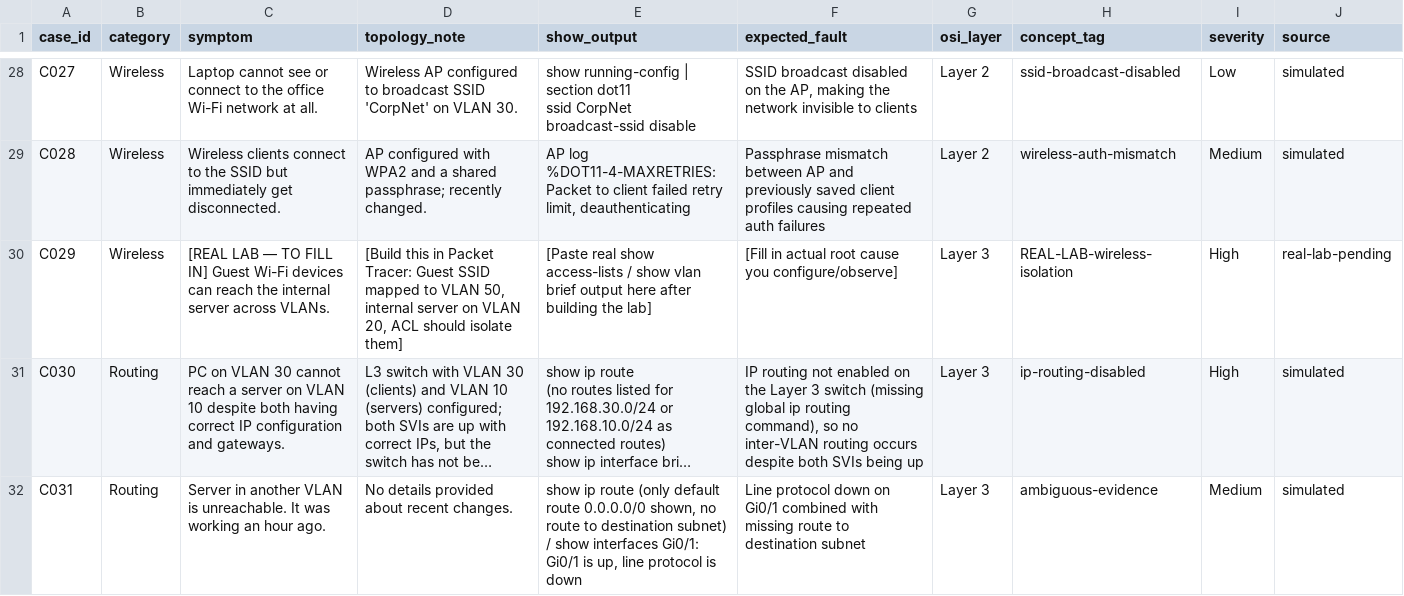
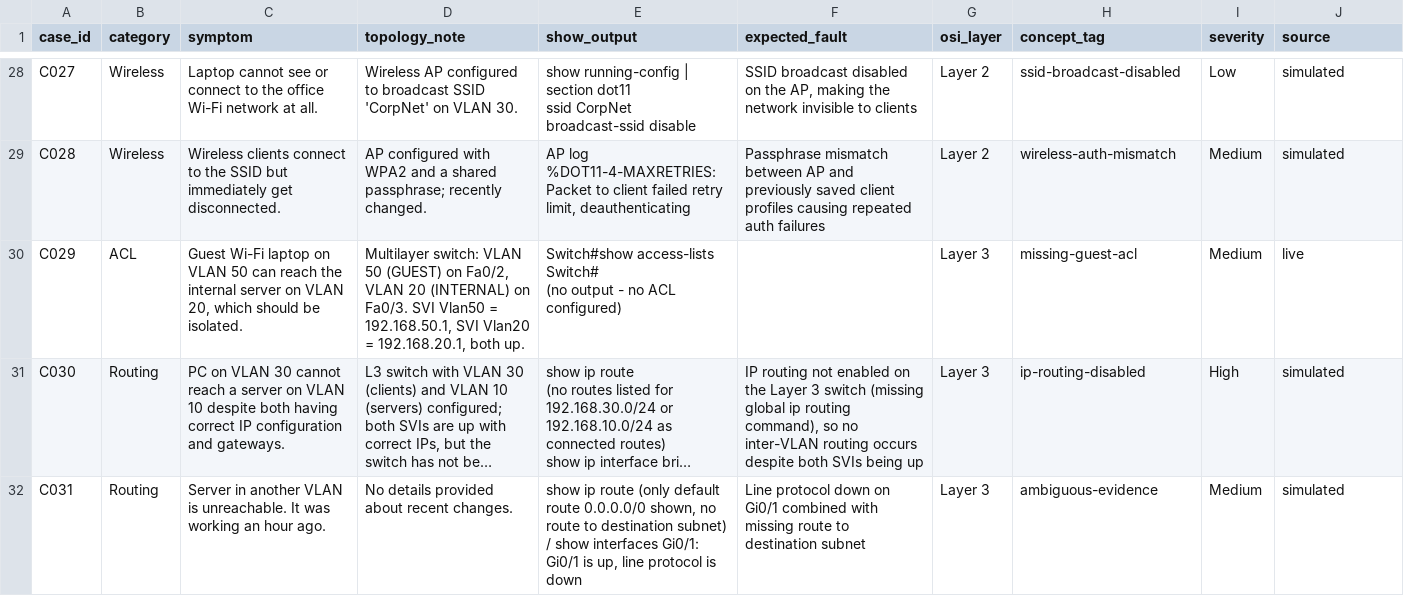
Before and after one commit to Nidhi-jaiswal01/Netsage-ai, a CSV file: data/cases.csv, drawn as a sheet; only a part is shown, gaps mark what is left out; long unchanged cells end in …; ↵ is a line break in a cell; the diff names each change by its address in the sheet, - before the commit and + after, or states it on an @@ line.

Commit message:
Add real Packet Tracer evidence for C029, live-diagnosed cases C037/C038, update Responsible AI log data

```diff
--- a/data/cases.csv
+++ b/data/cases.csv
-B30 (category): Wireless
+B30 (category): ACL
-C30 (symptom): [REAL LAB — TO FILL IN] Guest Wi-Fi devices can reach the internal server across VLANs.
+C30 (symptom): Guest Wi-Fi laptop on VLAN 50 can reach the internal server on VLAN 20, which should be isolated.
-D30 (topology_note): [Build this in Packet Tracer: Guest SSID mapped to VLAN 50, internal server on VLAN 20, ACL should isolate them]
+D30 (topology_note): Multilayer switch: VLAN 50 (GUEST) on Fa0/2, VLAN 20 (INTERNAL) on Fa0/3. SVI Vlan50 = 192.168.50.1, SVI Vlan20 = 192.168.20.1, both up.
-E30 (show_output): [Paste real show access-lists / show vlan brief output here after building the lab]
+E30 (show_output): Switch#show access-lists ↵ Switch# ↵ (no output - no ACL configured)
-F30 (expected_fault): [Fill in actual root cause you configure/observe]
+F30 (expected_fault): (empty)
-H30 (concept_tag): REAL-LAB-wireless-isolation
+H30 (concept_tag): missing-guest-acl
-I30 (severity): High
+I30 (severity): Medium
-J30 (source): real-lab-pending
+J30 (source): live
```
Also changed, not shown: results/ai_diagnosis.csv, results/review_sheet.csv, 4 other files.
